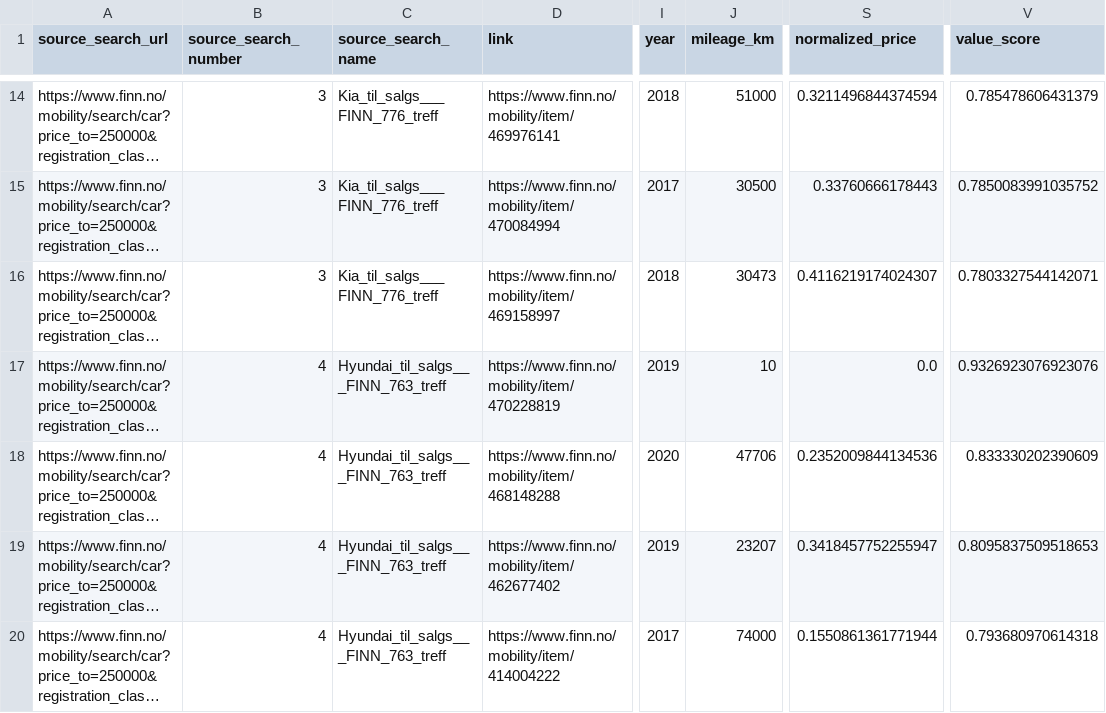
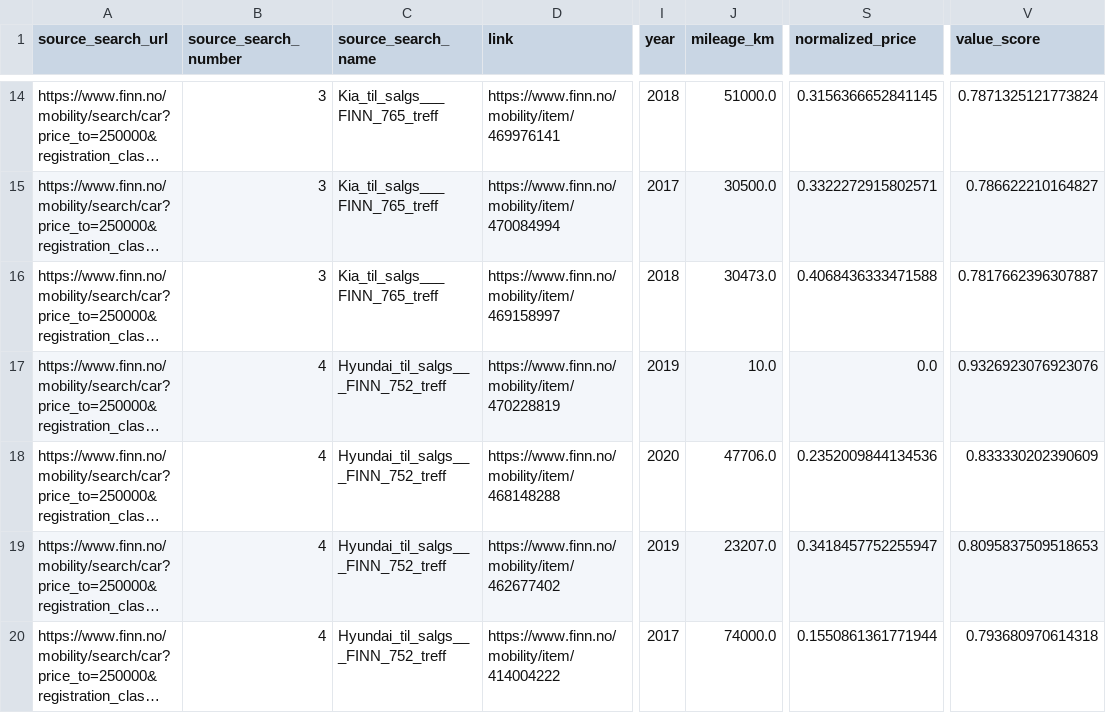
Before and after one commit to sinamehr/PublicShareRepo, a CSV file: Final Output/FINN_Final_Merged_Report_latest.csv, drawn as a sheet; only a part is shown, gaps mark what is left out; long unchanged cells end in …; the diff covers the shown part only; the diff names each change by its address in the sheet, - before the commit and + after, or states it on an @@ line.

```diff
--- a/Final Output/FINN_Final_Merged_Report_latest.csv
+++ b/Final Output/FINN_Final_Merged_Report_latest.csv
-C14:C16 (source_search_name): Kia_til_salgs___FINN_776_treff
+C14:C16 (source_search_name): Kia_til_salgs___FINN_765_treff
-J14 (mileage_km): 51000
+J14 (mileage_km): 51000.0
-S14 (normalized_price): 0.3211496844374594
+S14 (normalized_price): 0.3156366652841145
-V14 (value_score): 0.785478606431379
+V14 (value_score): 0.7871325121773824
-J15 (mileage_km): 30500
+J15 (mileage_km): 30500.0
-S15 (normalized_price): 0.33760666178443
+S15 (normalized_price): 0.3322272915802571
-V15 (value_score): 0.7850083991035752
+V15 (value_score): 0.786622210164827
-J16 (mileage_km): 30473
+J16 (mileage_km): 30473.0
-S16 (normalized_price): 0.4116219174024307
+S16 (normalized_price): 0.4068436333471588
-V16 (value_score): 0.7803327544142071
+V16 (value_score): 0.7817662396307887
-C17:C20 (source_search_name): Hyundai_til_salgs___FINN_763_treff
+C17:C20 (source_search_name): Hyundai_til_salgs___FINN_752_treff
-J17 (mileage_km): 10
+J17 (mileage_km): 10.0
-J18 (mileage_km): 47706
+J18 (mileage_km): 47706.0
-J19 (mileage_km): 23207
+J19 (mileage_km): 23207.0
-J20 (mileage_km): 74000
+J20 (mileage_km): 74000.0
```
Also changed, not shown: 1 added row, 1 removed row and 76 edited cells elsewhere in this file.
